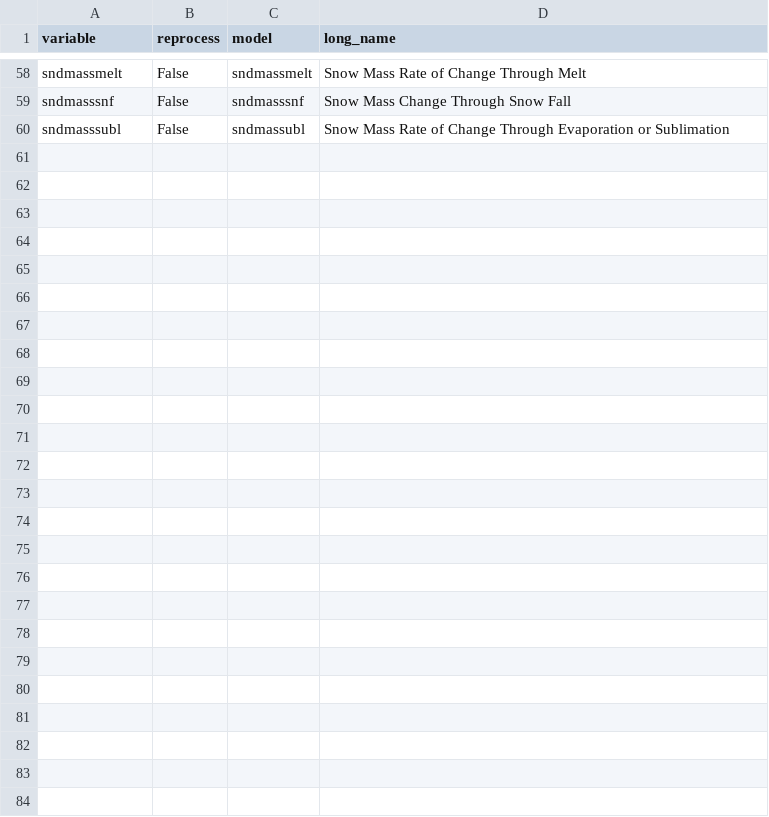
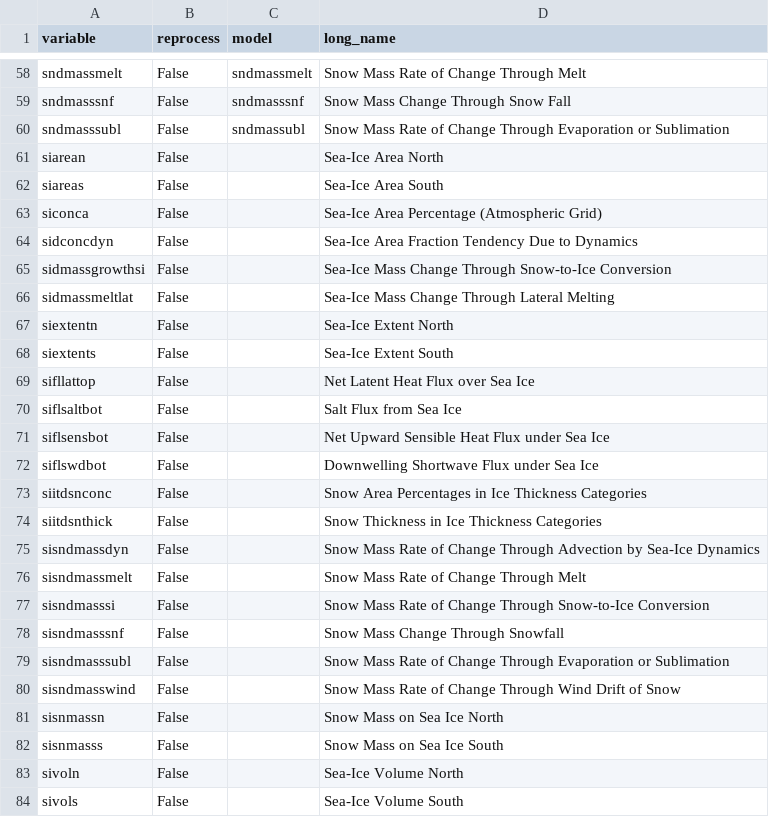
Before and after one commit to CMCC-Foundation/cmcc_cmip_data_request, a CSV file: cmip7-lookup/ice_lookup.csv, drawn as a sheet; only a part is shown, gaps mark what is left out; the diff names each change by its address in the sheet, - before the commit and + after, or states it on an @@ line.

```diff
--- a/cmip7-lookup/ice_lookup.csv
+++ b/cmip7-lookup/ice_lookup.csv
+row 61: siarean | False |  | Sea-Ice Area North
+row 62: siareas | False |  | Sea-Ice Area South
+row 63: siconca | False |  | Sea-Ice Area Percentage (Atmospheric Grid)
+row 64: sidconcdyn | False |  | Sea-Ice Area Fraction Tendency Due to Dynamics
+row 65: sidmassgrowthsi | False |  | Sea-Ice Mass Change Through Snow-to-Ice Conversion
+row 66: sidmassmeltlat | False |  | Sea-Ice Mass Change Through Lateral Melting
+row 67: siextentn | False |  | Sea-Ice Extent North
+row 68: siextents | False |  | Sea-Ice Extent South
+row 69: sifllattop | False |  | Net Latent Heat Flux over Sea Ice
+row 70: siflsaltbot | False |  | Salt Flux from Sea Ice
+row 71: siflsensbot | False |  | Net Upward Sensible Heat Flux under Sea Ice
+row 72: siflswdbot | False |  | Downwelling Shortwave Flux under Sea Ice
+row 73: siitdsnconc | False |  | Snow Area Percentages in Ice Thickness Categories
+row 74: siitdsnthick | False |  | Snow Thickness in Ice Thickness Categories
+row 75: sisndmassdyn | False |  | Snow Mass Rate of Change Through Advection by Sea-Ice Dynamics
+row 76: sisndmassmelt | False |  | Snow Mass Rate of Change Through Melt
+row 77: sisndmasssi | False |  | Snow Mass Rate of Change Through Snow-to-Ice Conversion
+row 78: sisndmasssnf | False |  | Snow Mass Change Through Snowfall
+row 79: sisndmasssubl | False |  | Snow Mass Rate of Change Through Evaporation or Sublimation
+row 80: sisndmasswind | False |  | Snow Mass Rate of Change Through Wind Drift of Snow
+row 81: sisnmassn | False |  | Snow Mass on Sea Ice North
+row 82: sisnmasss | False |  | Snow Mass on Sea Ice South
+row 83: sivoln | False |  | Sea-Ice Volume North
+row 84: sivols | False |  | Sea-Ice Volume South
```
Also changed, not shown: cmip7-lookup/ocn_lookup.csv, cmip7-lookup/ocnbgc_lookup.csv, 3 other files.
